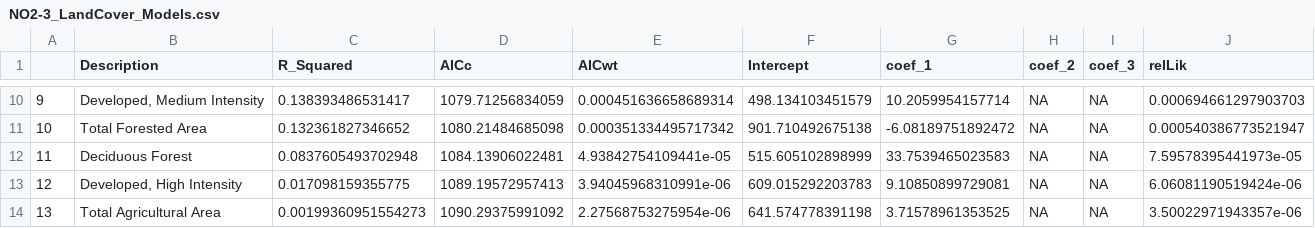
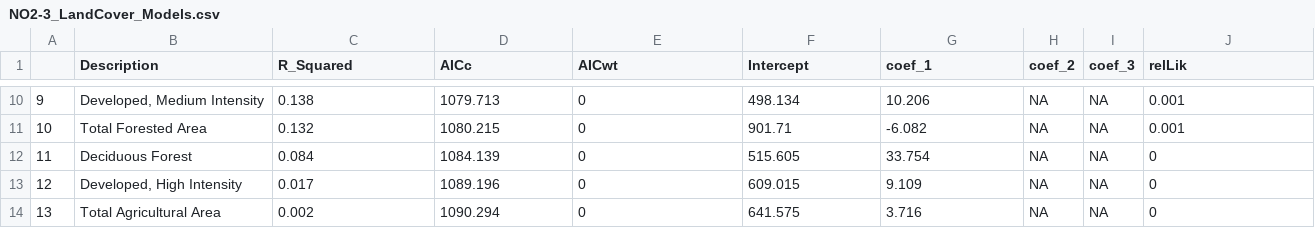
Before and after one commit to Evfrench/KC-Streams-Analysis, a CSV file: data_cache/NO2-3_LandCover_Models.csv, drawn as a sheet; only a part is shown, gaps mark what is left out; the diff covers the shown part only.

```diff
--- a/data_cache/NO2-3_LandCover_Models.csv
+++ b/data_cache/NO2-3_LandCover_Models.csv
@@ -10,5 +10,5 @@
-"9","Developed, Medium Intensity",0.138393486531417,1079.71256834059,0.000451636658689314,498.134103451579,10.2059954157714,NA,NA,0.000694661297903703
-"10","Total Forested Area",0.132361827346652,1080.21484685098,0.000351334495717342,901.710492675138,-6.08189751892472,NA,NA,0.000540386773521947
-"11","Deciduous Forest",0.0837605493702948,1084.13906022481,4.93842754109441e-05,515.605102898999,33.7539465023583,NA,NA,7.59578395441973e-05
-"12","Developed, High Intensity",0.017098159355775,1089.19572957413,3.94045968310991e-06,609.015292203783,9.10850899729081,NA,NA,6.06081190519424e-06
-"13","Total Agricultural Area",0.00199360951554273,1090.29375991092,2.27568753275954e-06,641.574778391198,3.71578961353525,NA,NA,3.50022971943357e-06
+"9","Developed, Medium Intensity",0.138,1079.713,0,498.134,10.206,NA,NA,0.001
+"10","Total Forested Area",0.132,1080.215,0,901.71,-6.082,NA,NA,0.001
+"11","Deciduous Forest",0.084,1084.139,0,515.605,33.754,NA,NA,0
+"12","Developed, High Intensity",0.017,1089.196,0,609.015,9.109,NA,NA,0
+"13","Total Agricultural Area",0.002,1090.294,0,641.575,3.716,NA,NA,0
```
Also changed, not shown: 57 edited cells elsewhere in this file, data_cache/PO4_LandCover_Models.csv, 1 other file.
